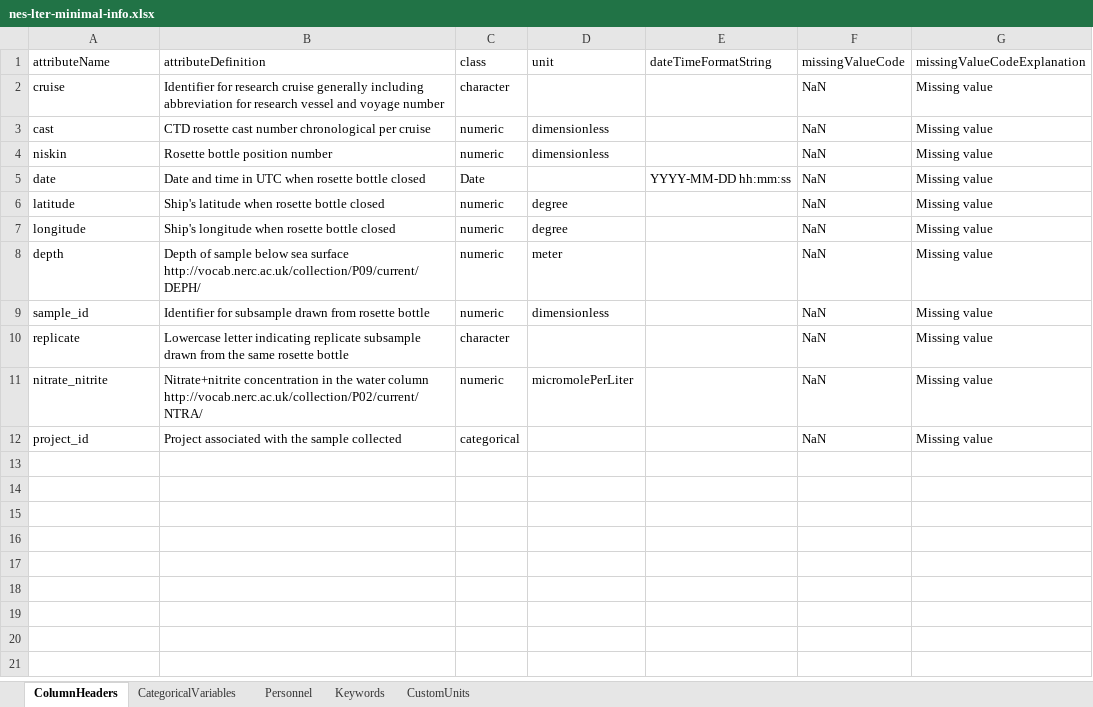
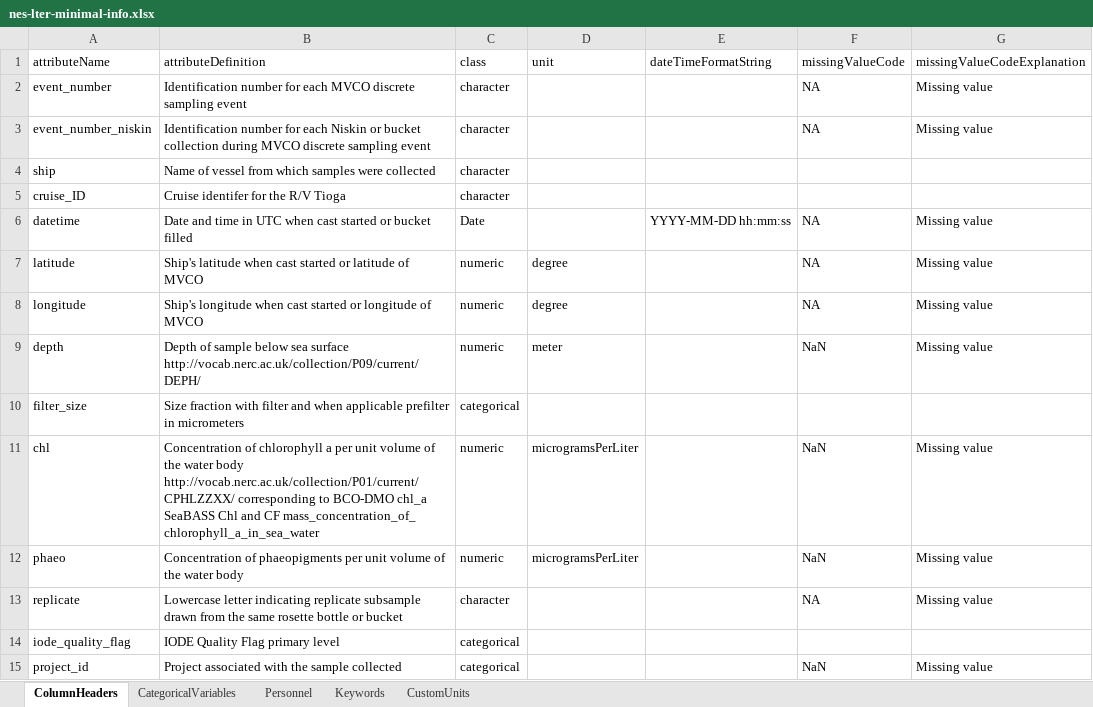
Before and after one commit to WHOIGit/nes-lter-chl-mvco, an Excel workbook: nes-lter-minimal-info.xlsx, sheet ColumnHeaders, drawn as a sheet; values as stored, in another font and other column widths than the file's, no borders; removed rows and columns are numbered as before the commit, all else as after; the diff names each change by its address in the sheet, - before the commit and + after, or states it on an @@ line.

```diff
--- a/nes-lter-minimal-info.xlsx (sheet ColumnHeaders)
+++ b/nes-lter-minimal-info.xlsx (sheet ColumnHeaders)
+row 2: event_number | Identification number for each MVCO discrete sampling event | character |  |  | NA | Missing value
-A3 (attributeName): cruise
+A3 (attributeName): event_number_niskin
-B3 (attributeDefinition): Identifier for research cruise generally including abbreviation for research vessel and voyage number
+B3 (attributeDefinition): Identification number for each Niskin or bucket collection during MVCO discrete sampling event
-F3 (missingValueCode): NaN
+F3 (missingValueCode): NA
-row 3: cast | CTD rosette cast number chronological per cruise | numeric | dimensionless |  | NaN | Missing value
-row 4: niskin | Rosette bottle position number | numeric | dimensionless |  | NaN | Missing value
+row 4: ship | Name of vessel from which samples were collected | character
+row 5: cruise_ID | Cruise identifer for the R/V Tioga | character
-A6 (attributeName): date
+A6 (attributeName): datetime
-B6 (attributeDefinition): …UTC when rosette bottle closed
+B6 (attributeDefinition): …UTC when cast started or bucket filled
-F6:F8 (missingValueCode): NaN
+F6:F8 (missingValueCode): NA
-B7 (attributeDefinition): …latitude when rosette bottle closed
+B7 (attributeDefinition): …latitude when cast started or latitude of MVCO
-B8 (attributeDefinition): …longitude when rosette bottle closed
+B8 (attributeDefinition): …longitude when cast started or longitude of MVCO
+row 10: filter_size | Size fraction with filter and when applicable prefilter in micrometers | categorical
+row 11: chl | Concentration of chlorophyll a per unit volume of the water body http://vocab.nerc.ac.uk/collection/P01/current/CPHLZZXX/ corresponding to BCO-DMO chl_a SeaBASS Chl and CF mass_concentration_of_ chlorophyll_a_in_sea_water | numeric | microgramsPerLiter |  | NaN | Missing value
-A12 (attributeName): sample_id
+A12 (attributeName): phaeo
-B12 (attributeDefinition): Identifier for subsample drawn from rosette bottle
+B12 (attributeDefinition): Concentration of phaeopigments per unit volume of the water body
-D12 (unit): dimensionless
+D12 (unit): microgramsPerLiter
-B13 (attributeDefinition): …rosette bottle
+B13 (attributeDefinition): …rosette bottle or bucket
-F13 (missingValueCode): NaN
+F13 (missingValueCode): NA
-row 11: nitrate_nitrite | Nitrate+nitrite concentration in the water column http://vocab.nerc.ac.uk/collection/P02/current/NTRA/ | numeric | micromolePerLiter |  | NaN | Missing value
+row 14: iode_quality_flag | IODE Quality Flag primary level | categorical
```
Also changed, not shown: sheet CategoricalVariables, sheet Personnel, 1 other file.
